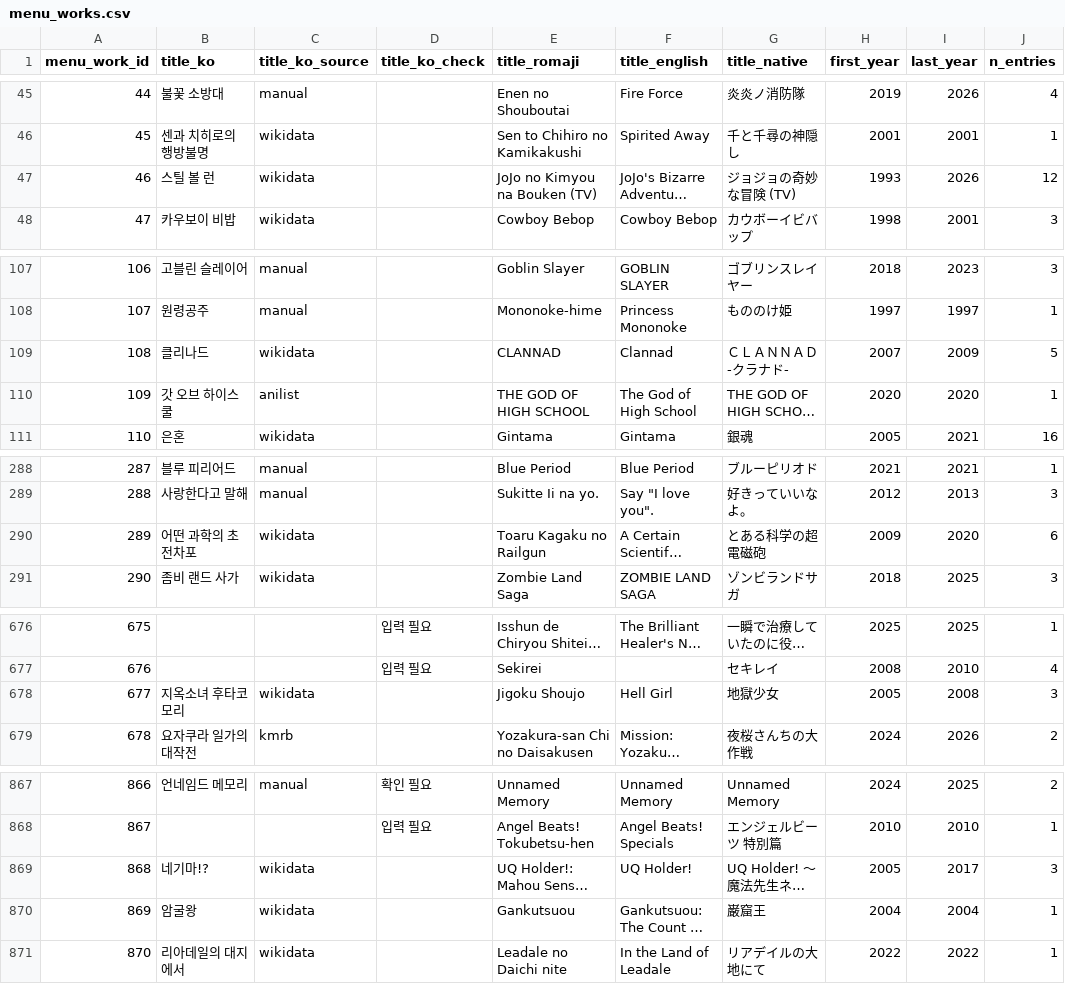
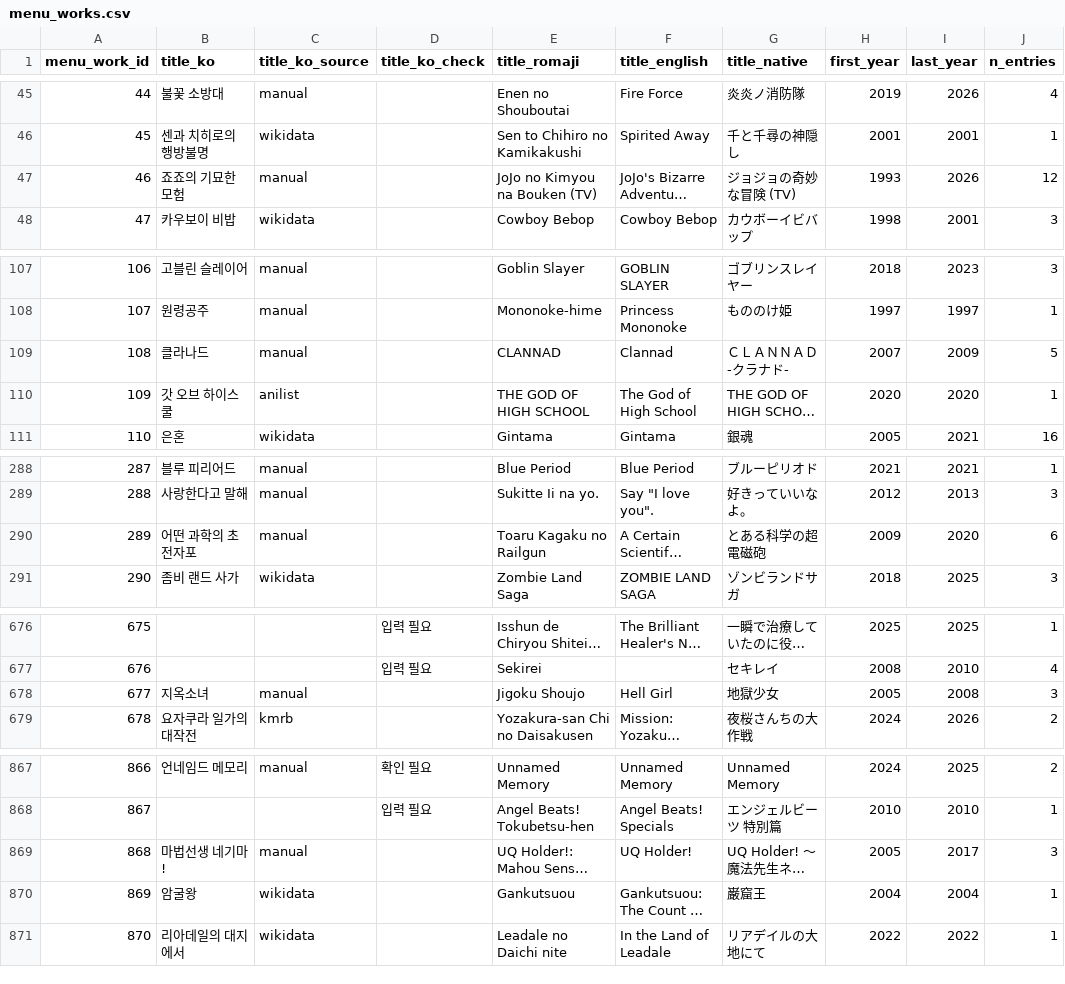
Before and after one commit to Por0ri/me-and-nu, a CSV file: catalog/menu_works.csv, drawn as a sheet; only a part is shown, gaps mark what is left out; long unchanged cells end in …; the diff covers the shown part only; the diff names each change by its address in the sheet, - before the commit and + after, or states it on an @@ line.

Commit message:
fix(catalog): 작품 이름 7개 바로잡기
- 묶음 전체 이름 대신 시즌 하나의 한글 이름이 붙은 작품 4개를 묶음 이름으로
  (46 죠죠의 기묘한 모험 · 677 지옥소녀 · 868 마법선생 네기마! · 1615 오! 나의 여신님)
- 오타 · 이름 안 괄호 고침 (108 클라나드 · 289 어떤 과학의 초전자포 · 1703 하루치카)
- 7개 모두 이름 출처를 manual 로 표시

```diff
--- a/catalog/menu_works.csv
+++ b/catalog/menu_works.csv
-B47 (title_ko): 스틸 볼 런
+B47 (title_ko): 죠죠의 기묘한 모험
-C47 (title_ko_source): wikidata
+C47 (title_ko_source): manual
-B109 (title_ko): 클리나드
+B109 (title_ko): 클라나드
-C109 (title_ko_source): wikidata
+C109 (title_ko_source): manual
-B290 (title_ko): 어떤 과학의 초전차포
+B290 (title_ko): 어떤 과학의 초전자포
-C290 (title_ko_source): wikidata
+C290 (title_ko_source): manual
-B678 (title_ko): 지옥소녀 후타코모리
+B678 (title_ko): 지옥소녀
-C678 (title_ko_source): wikidata
+C678 (title_ko_source): manual
-B869 (title_ko): 네기마!?
+B869 (title_ko): 마법선생 네기마!
-C869 (title_ko_source): wikidata
+C869 (title_ko_source): manual
```
Also changed, not shown: 4 edited cells elsewhere in this file.
